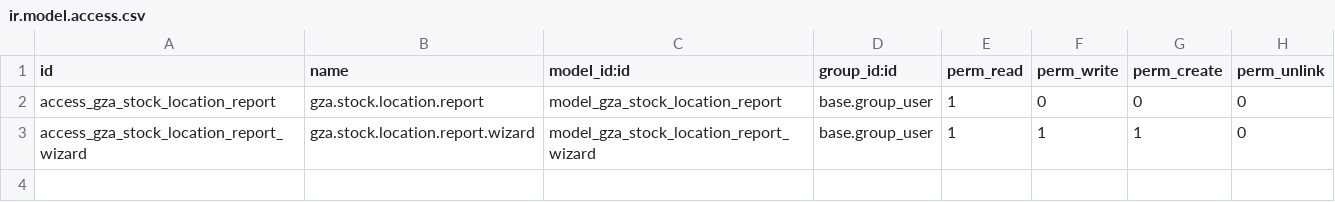
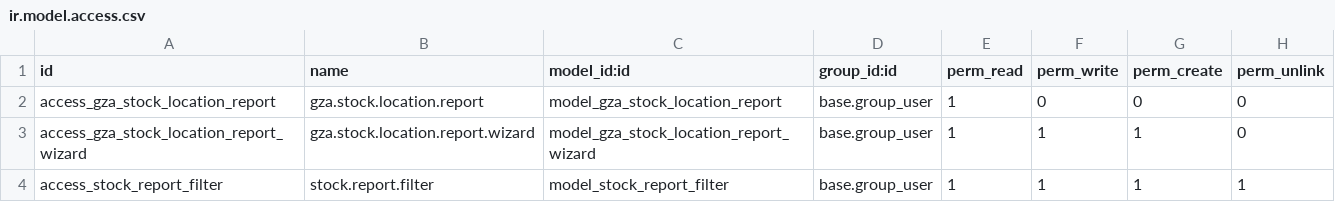
Before and after one commit to dlabadze/GGTC, a CSV file: stock_report_location/security/ir.model.access.csv, drawn as a sheet; the diff names each change by its address in the sheet, - before the commit and + after, or states it on an @@ line.

Commit message:
stock_report_location 05-05-26

```diff
--- a/stock_report_location/security/ir.model.access.csv
+++ b/stock_report_location/security/ir.model.access.csv
+row 4: access_stock_report_filter | stock.report.filter | model_stock_report_filter | base.group_user | 1 | 1 | 1 | 1
```
Also changed, not shown: 3 other files.
